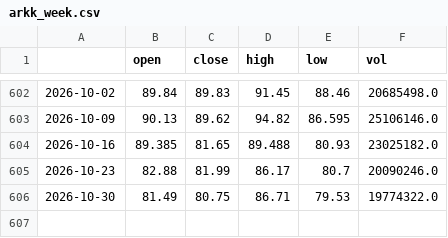
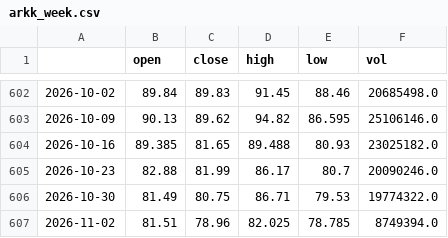
Before and after one commit to 1278943518/ndx-bubble-daily, a CSV file: bubble_data/arkk_week.csv, drawn as a sheet; only a part is shown, gaps mark what is left out; the diff names each change by its address in the sheet, - before the commit and + after, or states it on an @@ line.

```diff
--- a/bubble_data/arkk_week.csv
+++ b/bubble_data/arkk_week.csv
+row 607: 2026-11-02 | 81.51 | 78.96 | 82.025 | 78.785 | 8749394.0
```
Also changed, not shown: bubble_data/fng_daily.csv, bubble_data/inx_month.csv, 13 other files.
